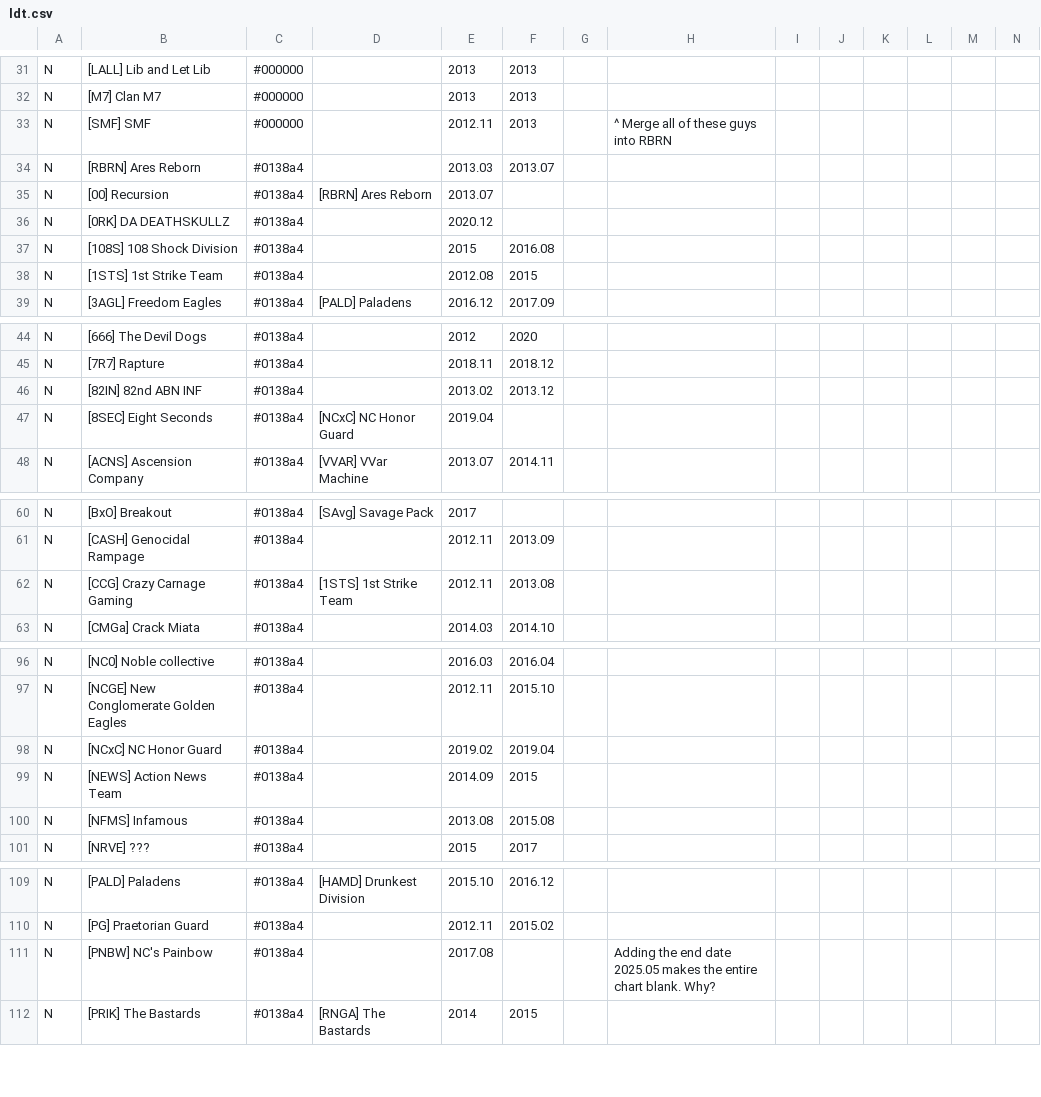
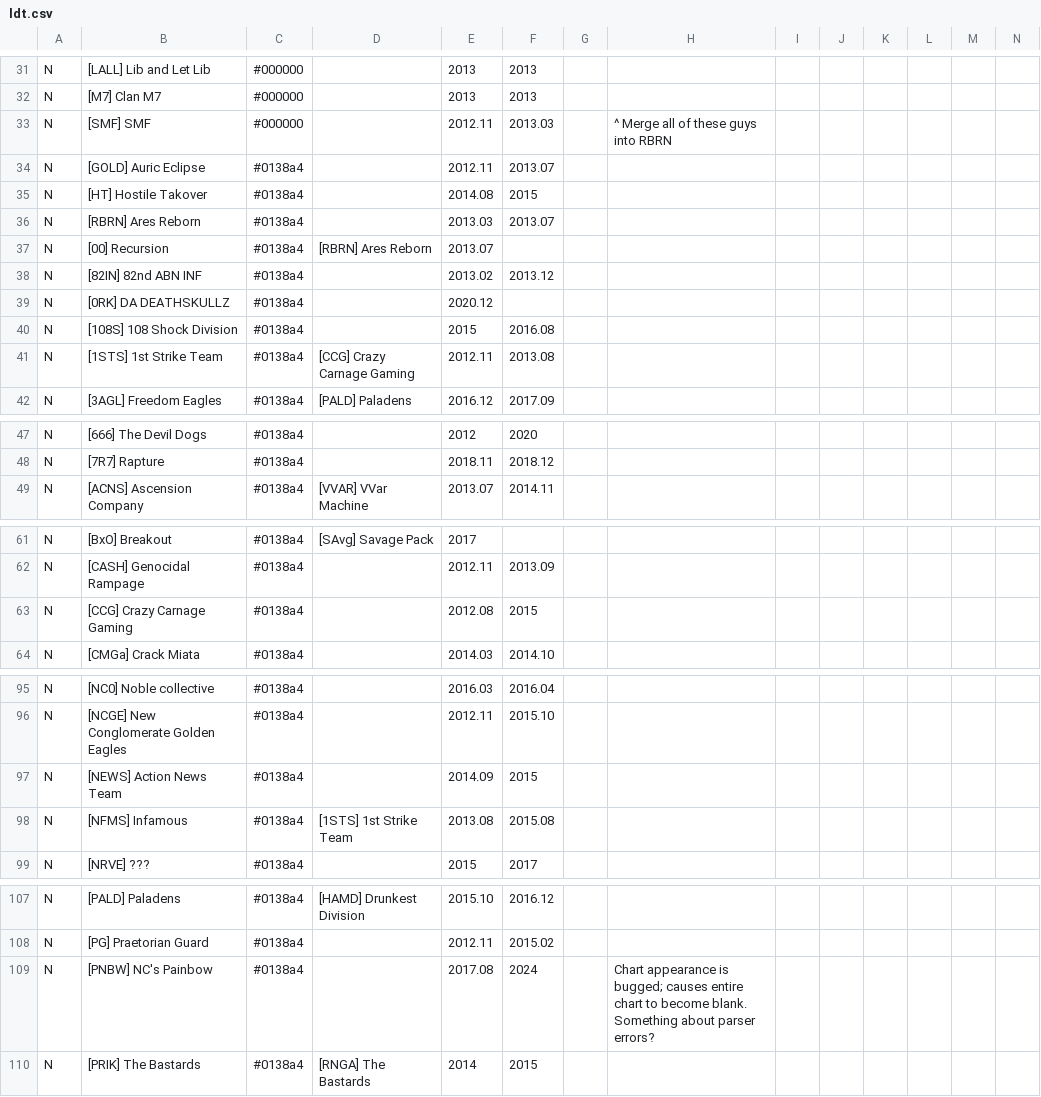
Before and after one commit to snappyapple632/ConneryFamilyHistory, a CSV file: ldt.csv, drawn as a sheet; only a part is shown, gaps mark what is left out; removed rows and columns are numbered as before the commit, all else as after; rows hold the shown columns only; the diff covers the shown part only; the diff names each change by its address in the sheet, - before the commit and + after, or states it on an @@ line.

```diff
--- a/ldt.csv
+++ b/ldt.csv
-F33: 2013
+F33: 2013.03
@@ row 79 moved to row 34: N @@
@@ row 83 moved to row 35: N @@
@@ row 46 moved to row 38: N @@
-D41: (empty)
+D41: [CCG] Crazy Carnage Gaming
-E41: 2012.08
+E41: 2012.11
-F41: 2015
+F41: 2013.08
-row 47: N | [8SEC] Eight Seconds | #0138a4 | [NCxC] NC Honor Guard | 2019.04
-D63: [1STS] 1st Strike Team
+D63: (empty)
-E63: 2012.11
+E63: 2012.08
-F63: 2013.08
+F63: 2015
-row 98: N | [NCxC] NC Honor Guard | #0138a4 |  | 2019.02 | 2019.04
-D98: (empty)
+D98: [1STS] 1st Strike Team
-F109: (empty)
+F109: 2024
-H109: Adding the end date 2025.05 makes the entire chart blank. Why?
+H109: Chart appearance is bugged; causes entire chart to become blank. Something about parser errors?
```
Also changed, not shown: 1 removed row and 85 edited cells elsewhere in this file, 1 other file.
